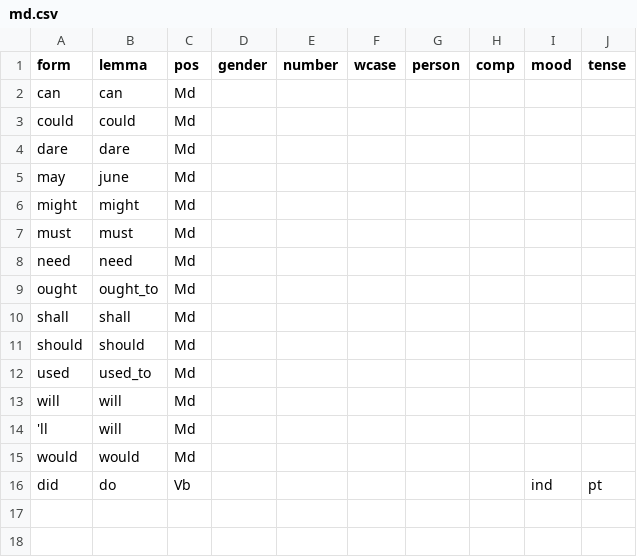
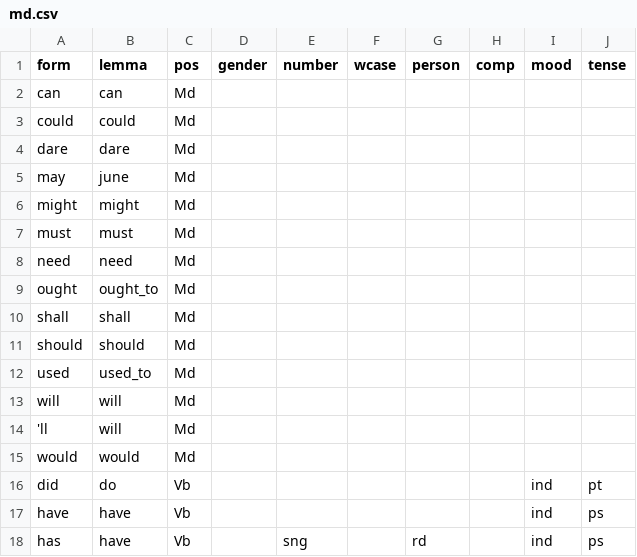
Before and after one commit to yugol/inwonderland, a CSV file: data/morphology/pos/md.csv, drawn as a sheet.

```diff
--- a/data/morphology/pos/md.csv
+++ b/data/morphology/pos/md.csv
@@ -16 +16,3 @@ would,would,Md,,,,,,,
 did,do,Vb,,,,,,ind,pt
+have,have,Vb,,,,,,ind,ps
+has,have,Vb,,sng,,rd,,ind,ps
```
Also changed, not shown: 7 other files.
